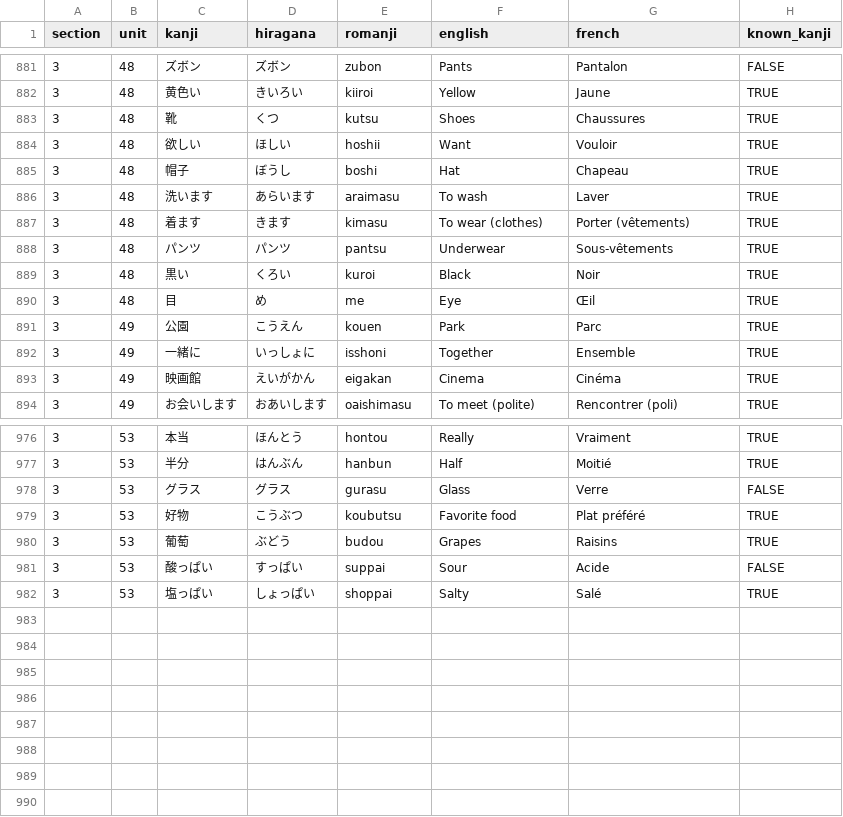
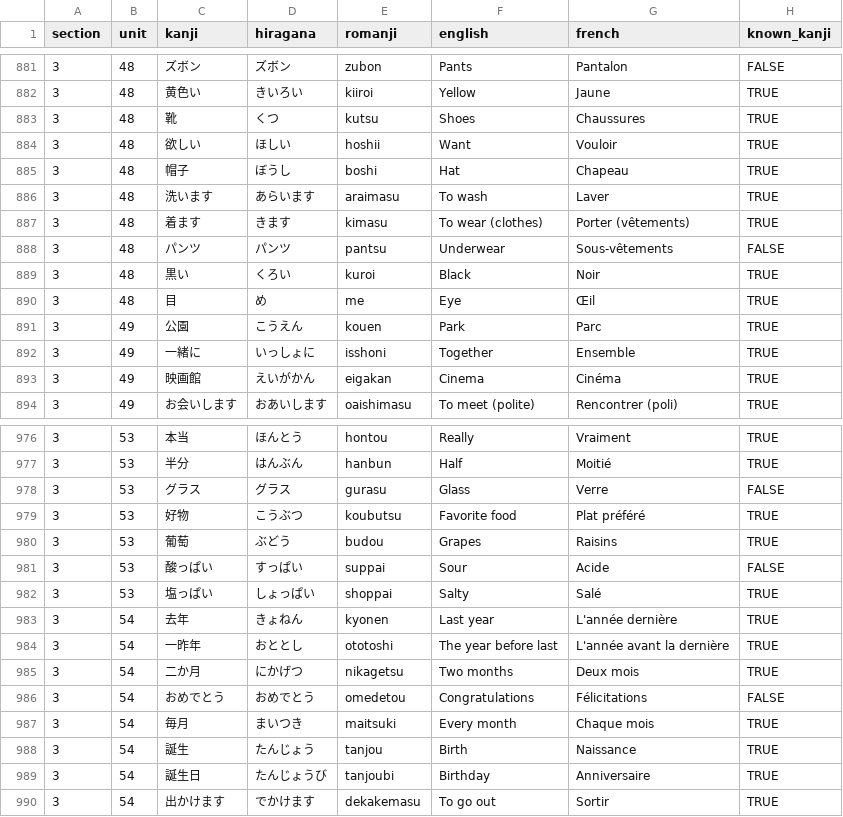
Before and after one commit to f-nicolai/japanese_leanring, a CSV file: data/words.csv, drawn as a sheet; only a part is shown, gaps mark what is left out.

```diff
--- a/data/words.csv
+++ b/data/words.csv
@@ -887,3 +887,3 @@
 3;48;着ます;きます;kimasu;To wear (clothes);Porter (vêtements);TRUE
-3;48;パンツ;パンツ;pantsu;Underwear;Sous-vêtements;TRUE
+3;48;パンツ;パンツ;pantsu;Underwear;Sous-vêtements;FALSE
 3;48;黒い;くろい;kuroi;Black;Noir;TRUE
@@ -982 +982,9 @@
 3;53;塩っぱい;しょっぱい;shoppai;Salty;Salé;TRUE
+3;54;去年;きょねん;kyonen;Last year;L'année dernière;TRUE
+3;54;一昨年;おととし;ototoshi;The year before last;L'année avant la dernière;TRUE
+3;54;二か月;にかげつ;nikagetsu;Two months;Deux mois;TRUE
+3;54;おめでとう;おめでとう;omedetou;Congratulations;Félicitations;FALSE
+3;54;毎月;まいつき;maitsuki;Every month;Chaque mois;TRUE
+3;54;誕生;たんじょう;tanjou;Birth;Naissance;TRUE
+3;54;誕生日;たんじょうび;tanjoubi;Birthday;Anniversaire;TRUE
+3;54;出かけます;でかけます;dekakemasu;To go out;Sortir;TRUE
```
Also changed, not shown: data/verbs.csv.
